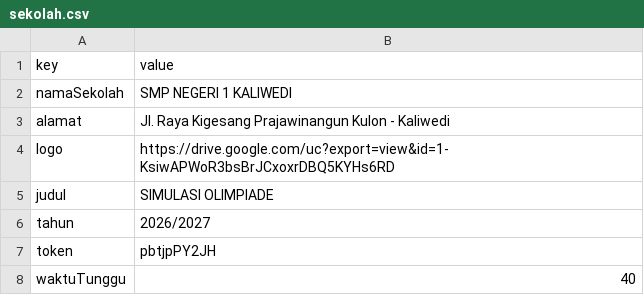
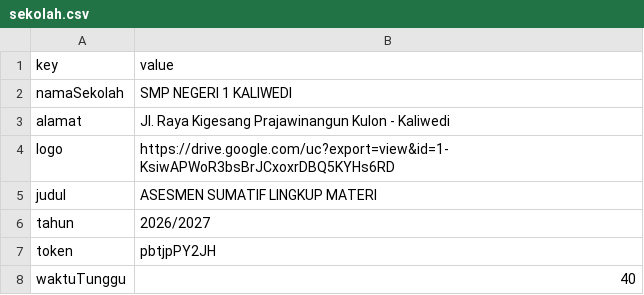
Before and after one commit to SMPN1KALIWEDI/ujian-smpn1kaliwedi, a CSV file: data/sekolah.csv, drawn as a sheet.

Commit message:
Update data/sekolah.csv - 2026-08-24T23:30:36.886Z

```diff
--- a/data/sekolah.csv
+++ b/data/sekolah.csv
@@ -4,3 +4,3 @@ alamat,Jl. Raya Kigesang Prajawinangun Kulon - Kaliwedi
 logo,https://drive.google.com/uc?export=view&id=1-KsiwAPWoR3bsBrJCxoxrDBQ5KYHs6RD
-judul,SIMULASI OLIMPIADE
+judul,ASESMEN SUMATIF LINGKUP MATERI
 tahun,2026/2027
```
